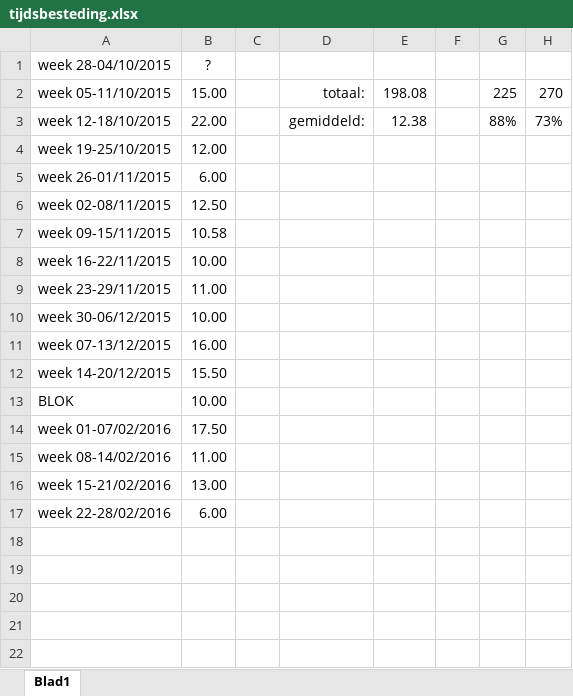
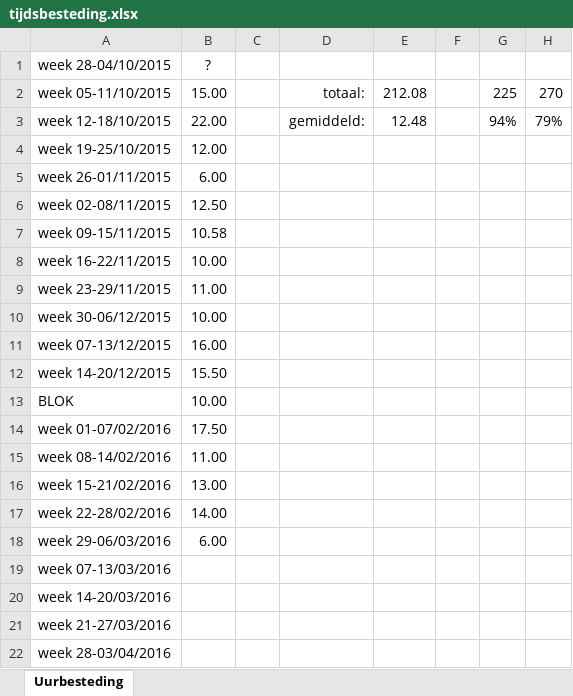
Before and after one commit to mdekempeneer/Research-Optimal-Size-Sorting-Networks, an Excel workbook: tijdsbesteding.xlsx, sheet Uurbesteding, drawn as a sheet; values as stored, in another font and other column widths than the file's, no borders; the diff names each change by its address in the sheet, - before the commit and + after, or states it on an @@ line.

Commit message:
Updated uurbesteding

```diff
--- a/tijdsbesteding.xlsx (sheet Uurbesteding)
+++ b/tijdsbesteding.xlsx (sheet Uurbesteding)
-sheet tab: Blad1
+sheet tab: Uurbesteding
-E2: 198.08
+E2: 212.08
-E3: 12.38
+E3: 12.48
-G3: 88%
+G3: 94%
-H3: 73%
+H3: 79%
-B17 (?): 6.00
+B17 (?): 14.00
+row 18: week 29-06/03/2016 | 6.00
+row 19: week 07-13/03/2016
+row 20: week 14-20/03/2016
+row 21: week 21-27/03/2016
+row 22: week 28-03/04/2016
```
